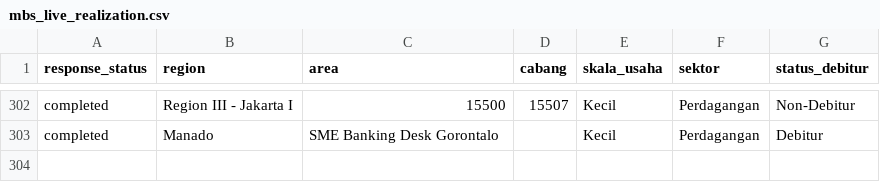
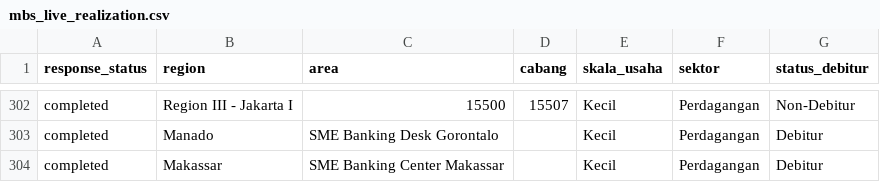
Before and after one commit to yehezkielgemini1/MBS-2026-Tracker, a CSV file: data/mbs_live_realization.csv, drawn as a sheet; only a part is shown, gaps mark what is left out.

Commit message:
Auto-refresh data 2026-06-19 07:59 WIB

```diff
--- a/data/mbs_live_realization.csv
+++ b/data/mbs_live_realization.csv
@@ -303 +303,2 @@ completed,Region III  - Jakarta I,15500,15507,Kecil,Perdagangan,Non-Debitur
 completed,Manado,SME Banking Desk Gorontalo,,Kecil,Perdagangan,Debitur
+completed,Makassar,SME Banking Center Makassar,,Kecil,Perdagangan,Debitur
```
Also changed, not shown: 1 other file.
